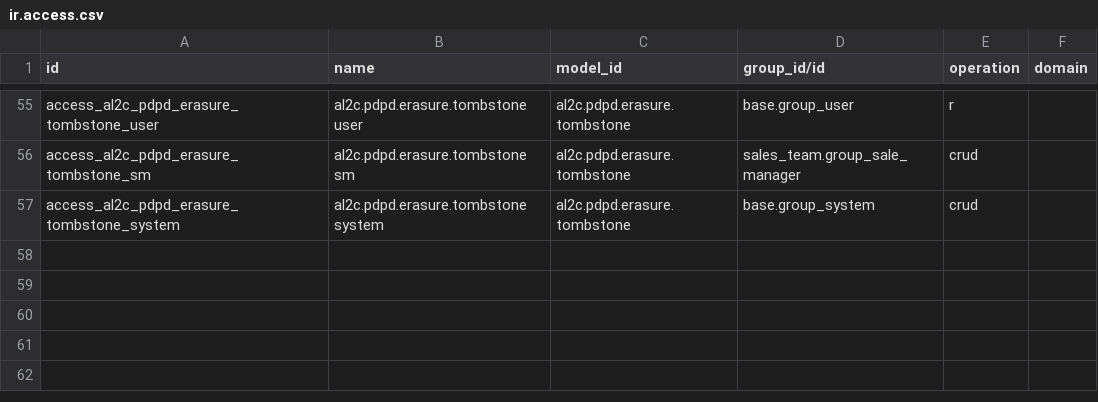
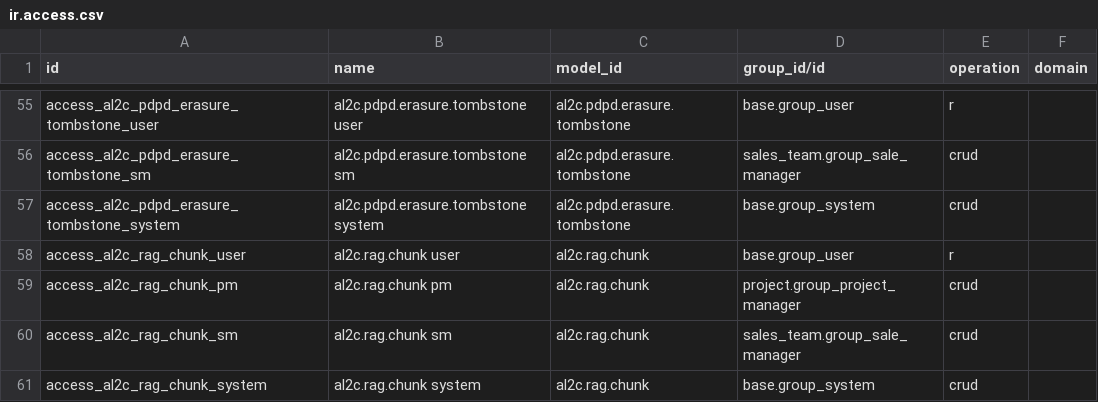
Before and after one commit to zenphamgeek/odoo, a CSV file: addons/insilos_al2c/security/ir.access.csv, drawn as a sheet; only a part is shown, gaps mark what is left out; the diff names each change by its address in the sheet, - before the commit and + after, or states it on an @@ line.

```diff
--- a/addons/insilos_al2c/security/ir.access.csv
+++ b/addons/insilos_al2c/security/ir.access.csv
+row 58: access_al2c_rag_chunk_user | al2c.rag.chunk user | al2c.rag.chunk | base.group_user | r
+row 59: access_al2c_rag_chunk_pm | al2c.rag.chunk pm | al2c.rag.chunk | project.group_project_manager | crud
+row 60: access_al2c_rag_chunk_sm | al2c.rag.chunk sm | al2c.rag.chunk | sales_team.group_sale_manager | crud
+row 61: access_al2c_rag_chunk_system | al2c.rag.chunk system | al2c.rag.chunk | base.group_system | crud
```
Also changed, not shown: 9 other files.
